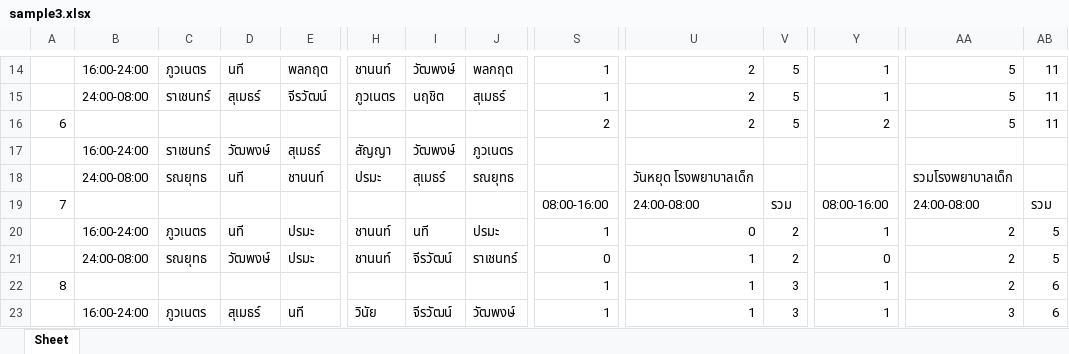
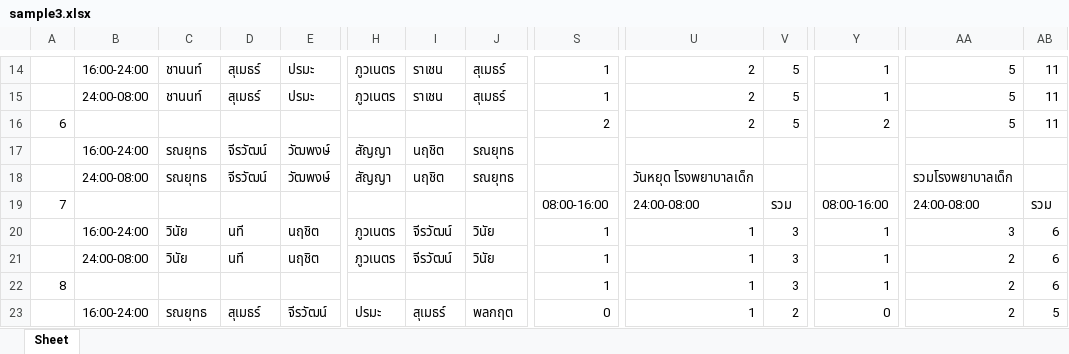
Before and after one commit to xuvu/schedule-optimization, an Excel workbook: sample3.xlsx, sheet Sheet, drawn as a sheet; only a part is shown, gaps mark what is left out; values as stored, in another font and other column widths than the file's, no cell formats; removed rows and columns are numbered as before the commit, all else as after; rows hold the shown columns only; the diff covers the shown part only; the diff names each change by its address in the sheet, - before the commit and + after, or states it on an @@ line.

```diff
--- a/sample3.xlsx (sheet Sheet)
+++ b/sample3.xlsx (sheet Sheet)
-C14: ภูวเนตร
+C14: ชานนท์
-D14: นที
+D14: สุเมธร์
-E14: พลกฤต
+E14: ปรมะ
-H14: ชานนท์
+H14: ภูวเนตร
-I14: วัฒพงษ์
+I14: ราเชน
-J14: พลกฤต
+J14: สุเมธร์
-C15: ราเชนทร์
+C15: ชานนท์
-E15: จีรวัฒน์
+E15: ปรมะ
-I15: นฤชิต
+I15: ราเชน
-row 17:  | 16:00-24:00 | ราเชนทร์ | วัฒพงษ์ | สุเมธร์ | สัญญา | วัฒพงษ์ | ภูวเนตร
+row 17:  | 16:00-24:00 | รณยุทธ | จีรวัฒน์ | วัฒพงษ์ | สัญญา | นฤชิต | รณยุทธ
-D18: นที
+D18: จีรวัฒน์
-E18: ชานนท์
+E18: วัฒพงษ์
-H18: ปรมะ
+H18: สัญญา
-I18: สุเมธร์
+I18: นฤชิต
-C20: ภูวเนตร
+C20: วินัย
-E20:E21: ปรมะ
+E20:E21: นฤชิต
-H20:H21: ชานนท์
+H20:H21: ภูวเนตร
-I20: นที
+I20: จีรวัฒน์
-J20: ปรมะ
+J20: วินัย
-U20: 0
+U20: 1
-V20:V21: 2
+V20:V21: 3
-AA20: 2
+AA20: 3
-AB20:AB21: 5
+AB20:AB21: 6
-C21: รณยุทธ
+C21: วินัย
-D21: วัฒพงษ์
+D21: นที
-J21: ราเชนทร์
+J21: วินัย
-S21: 0
+S21: 1
-Y21: 0
+Y21: 1
-row 23:  | 16:00-24:00 | ภูวเนตร | สุเมธร์ | นที | วินัย | จีรวัฒน์ | วัฒพงษ์ | 1 | 1 | 3 | 1 | 3 | 6
+row 23:  | 16:00-24:00 | รณยุทธ | สุเมธร์ | จีรวัฒน์ | ปรมะ | สุเมธร์ | พลกฤต | 0 | 1 | 2 | 0 | 2 | 5
```
Also changed, not shown: 12 added rows, 12 removed rows and 335 edited cells elsewhere in this sheet, cell formats, sample1.xlsx, 3 other files.
